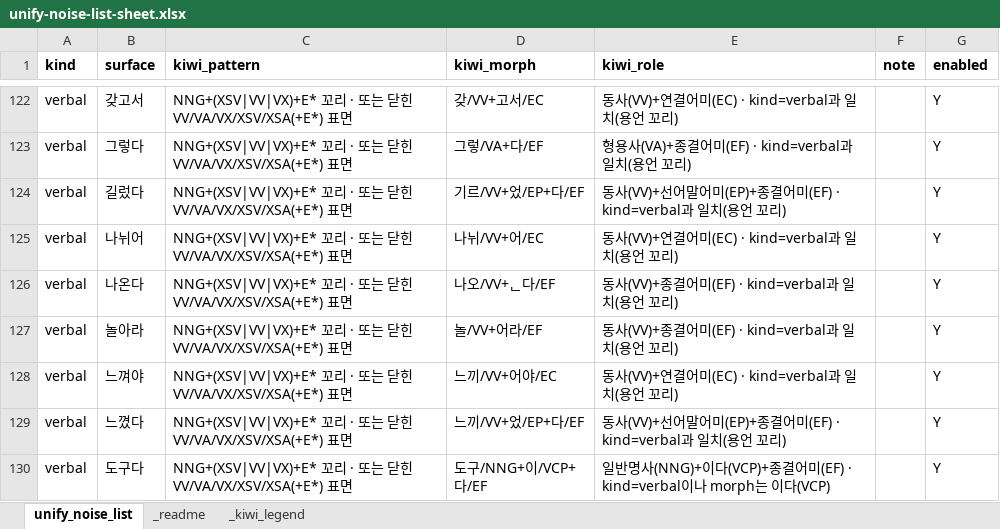
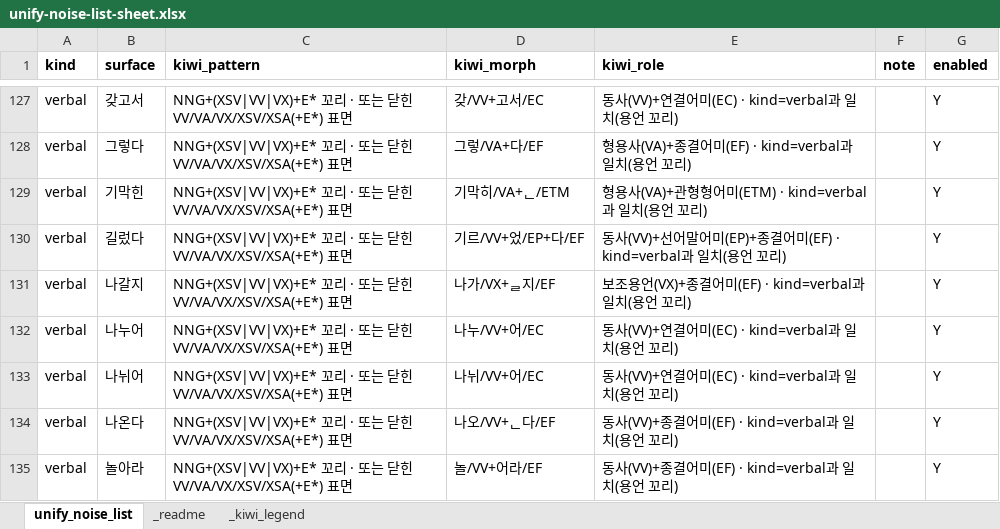
Before and after one commit to indiya-momo/REDPEN, an Excel workbook: project-docs/unify-noise-list-sheet.xlsx, sheet unify_noise_list, drawn as a sheet; only a part is shown, gaps mark what is left out; the shorter side is filled out with more unchanged rows; values as stored, in another font and other column widths than the file's, no borders; the diff covers the shown part only; the diff names each change by its address in the sheet, - before the commit and + after, or states it on an @@ line.

```diff
--- a/project-docs/unify-noise-list-sheet.xlsx (sheet unify_noise_list)
+++ b/project-docs/unify-noise-list-sheet.xlsx (sheet unify_noise_list)
+row 129: verbal | 기막힌 | NNG+(XSV|VV|VX)+E* 꼬리 · 또는 닫힌 VV/VA/VX/XSV/XSA(+E*) 표면 | 기막히/VA+ᆫ/ETM | 형용사(VA)+관형형어미(ETM) · kind=verbal과 일치(용언 꼬리) |  | Y
+row 131: verbal | 나갈지 | NNG+(XSV|VV|VX)+E* 꼬리 · 또는 닫힌 VV/VA/VX/XSV/XSA(+E*) 표면 | 나가/VX+ᆯ지/EF | 보조용언(VX)+종결어미(EF) · kind=verbal과 일치(용언 꼬리) |  | Y
+row 132: verbal | 나누어 | NNG+(XSV|VV|VX)+E* 꼬리 · 또는 닫힌 VV/VA/VX/XSV/XSA(+E*) 표면 | 나누/VV+어/EC | 동사(VV)+연결어미(EC) · kind=verbal과 일치(용언 꼬리) |  | Y
```
Also changed, not shown: 21 added rows elsewhere in this sheet, 9 other files.
